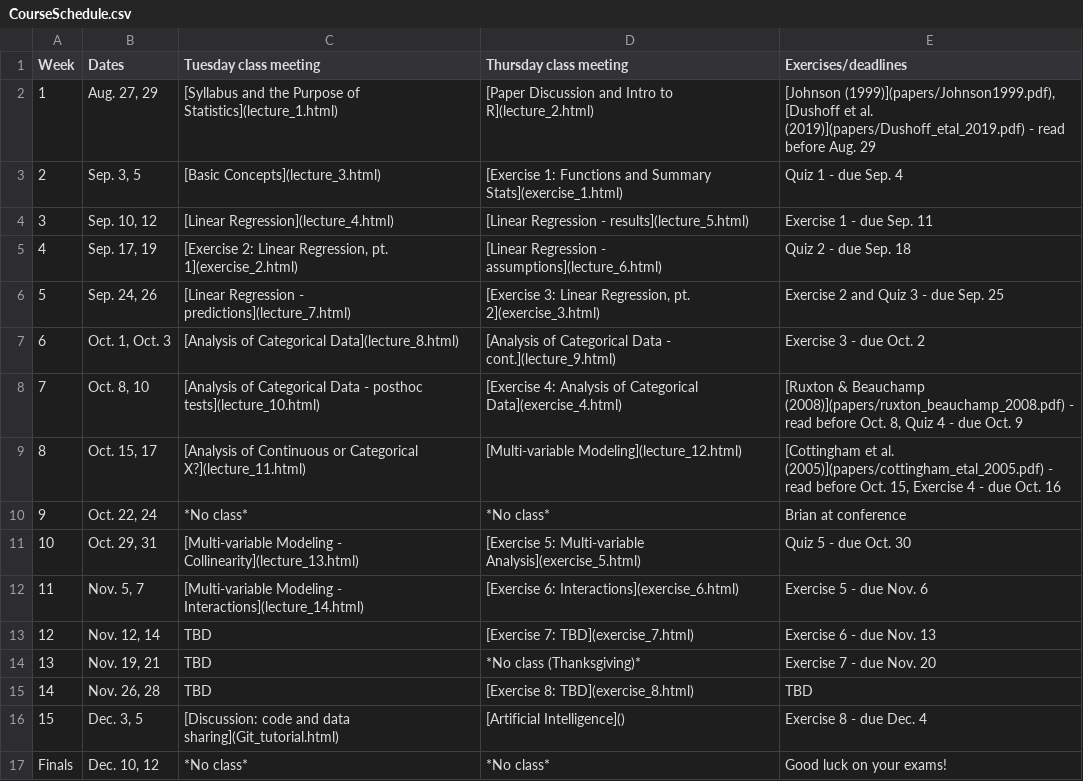
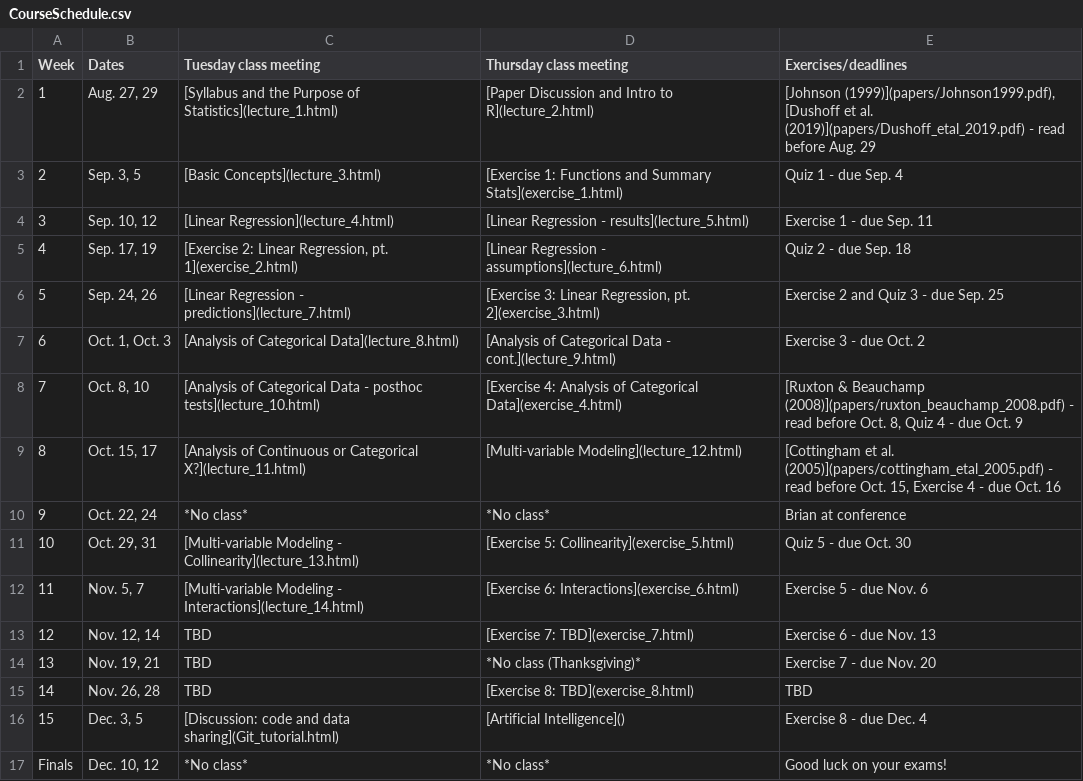
Before and after one commit to brianfolt/NRES_710, a CSV file: CourseSchedule.csv, drawn as a sheet.

```diff
--- a/CourseSchedule.csv
+++ b/CourseSchedule.csv
@@ -10,3 +10,3 @@ Week,Dates,Tuesday class meeting,Thursday class meeting,Exercises/deadlines
 9,"Oct. 22, 24",*No class*,*No class*,Brian at conference
-10,"Oct. 29, 31",[Multi-variable Modeling - Collinearity](lecture_13.html),[Exercise 5: Multi-variable Analysis](exercise_5.html),Quiz 5 - due Oct. 30
+10,"Oct. 29, 31",[Multi-variable Modeling - Collinearity](lecture_13.html),[Exercise 5: Collinearity](exercise_5.html),Quiz 5 - due Oct. 30
 11,"Nov. 5, 7",[Multi-variable Modeling - Interactions](lecture_14.html),[Exercise 6: Interactions](exercise_6.html),Exercise 5 - due Nov. 6
```
Also changed, not shown: 29 other files.
